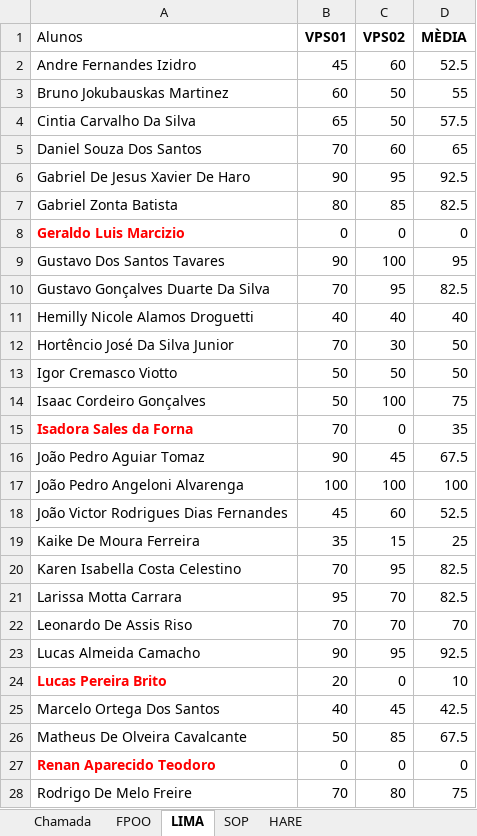
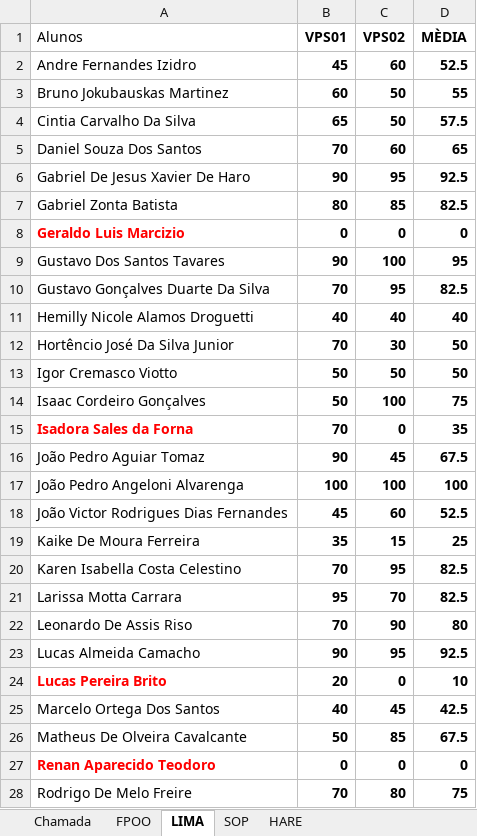
Before and after one commit to wellifabio/senai2022, an Excel workbook: 1des/chamada.xlsx, sheet LIMA, drawn as a sheet; only a part is shown; values as stored, in another font and other column widths than the file's, no borders; conditional formats not drawn; the diff covers the shown part only; the diff names each change by its address in the sheet, - before the commit and + after, or states it on an @@ line.

```diff
--- a/1des/chamada.xlsx (sheet LIMA)
+++ b/1des/chamada.xlsx (sheet LIMA)
-B2:D28 bold: off
+B2:D28 bold: on
-C22 (VPS02): 70
+C22 (VPS02): 90
-D22 (MÈDIA): 70
+D22 (MÈDIA): 80
```
Also changed, not shown: cell formats elsewhere in this sheet, sheet Chamada, sheet HARE, sheet FPOO, sheet SOP, formulas that keep their value.
